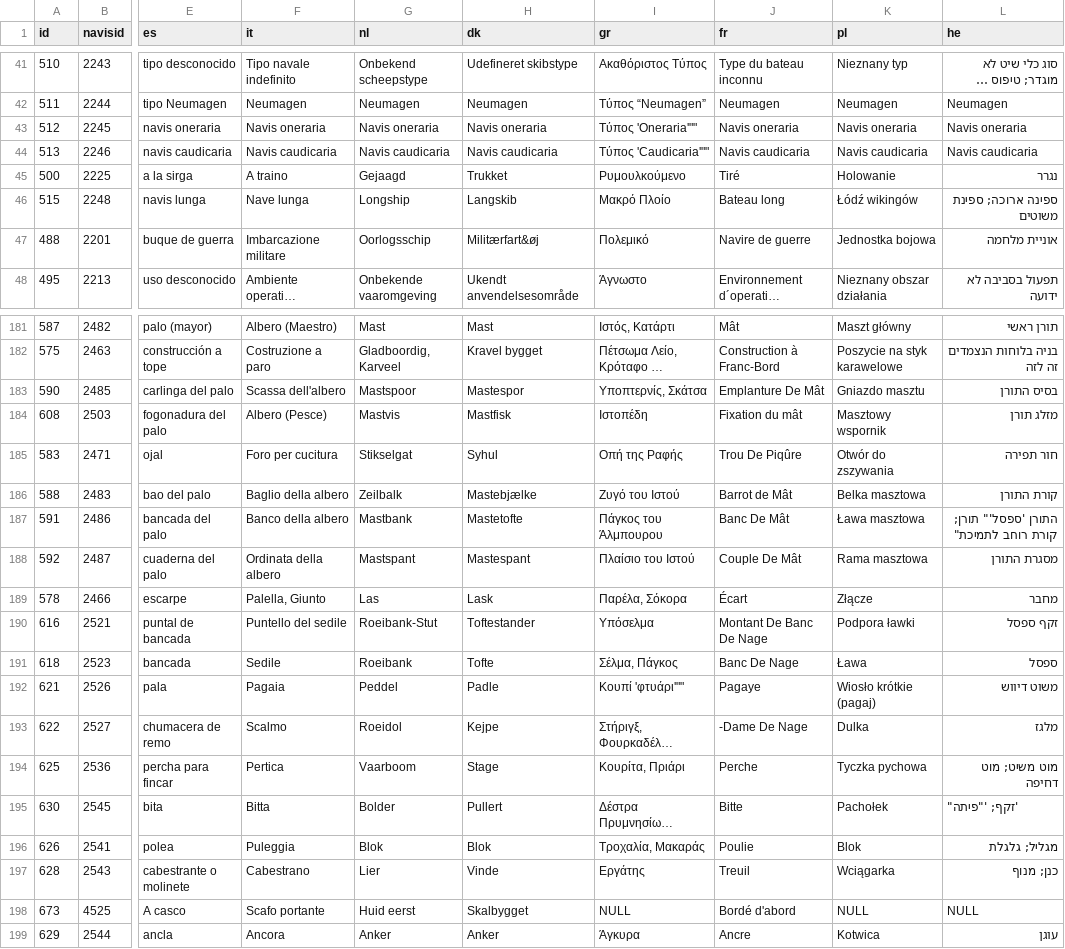
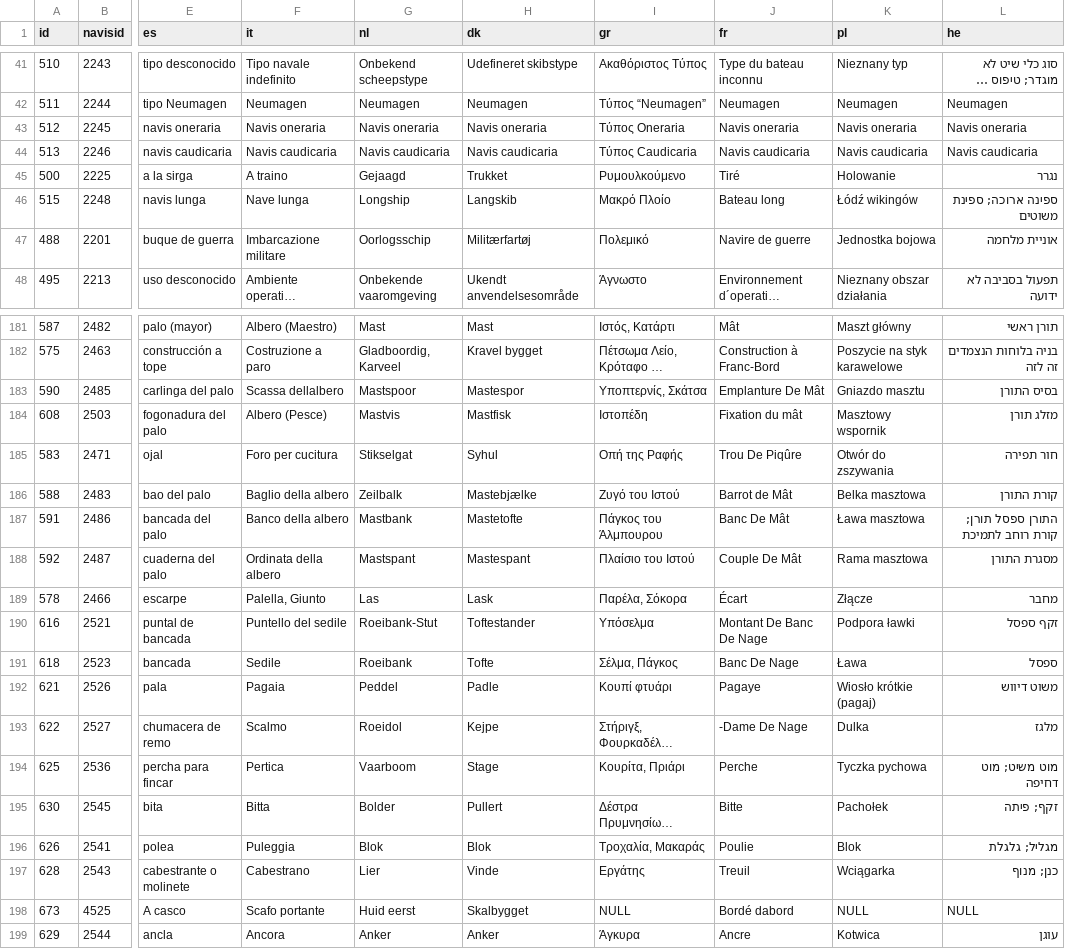
Before and after one commit to archaeolink/navisone-maritime-thesaurus, a CSV file: csv/items.csv, drawn as a sheet; only a part is shown, gaps mark what is left out; long unchanged cells end in …; the diff covers the shown part only; the diff names each change by its address in the sheet, - before the commit and + after, or states it on an @@ line.

Commit message:
deleted " and '

```diff
--- a/csv/items.csv
+++ b/csv/items.csv
-I43 (gr): Tύπος 'Oneraria'""
+I43 (gr): Tύπος Oneraria
-I44 (gr): Tύπος 'Caudicaria'""
+I44 (gr): Tύπος Caudicaria
-H47 (dk): Militærfart&øj
+H47 (dk): Militærfartøj
-F183 (it): Scassa dell'albero
+F183 (it): Scassa dellalbero
-L187 (he): התורן 'ספסל'" תורן; קורת רוחב לתמיכת"
+L187 (he): התורן ספסל תורן; קורת רוחב לתמיכת
-I192 (gr): Κουπί 'φτυάρι'""
+I192 (gr): Κουπί φτυάρι
-L195 (he): 'זקף; '"פיתה"
+L195 (he): זקף; פיתה
-J198 (fr): Bordé d'abord
+J198 (fr): Bordé dabord
```
Also changed, not shown: 5 edited cells elsewhere in this file.
